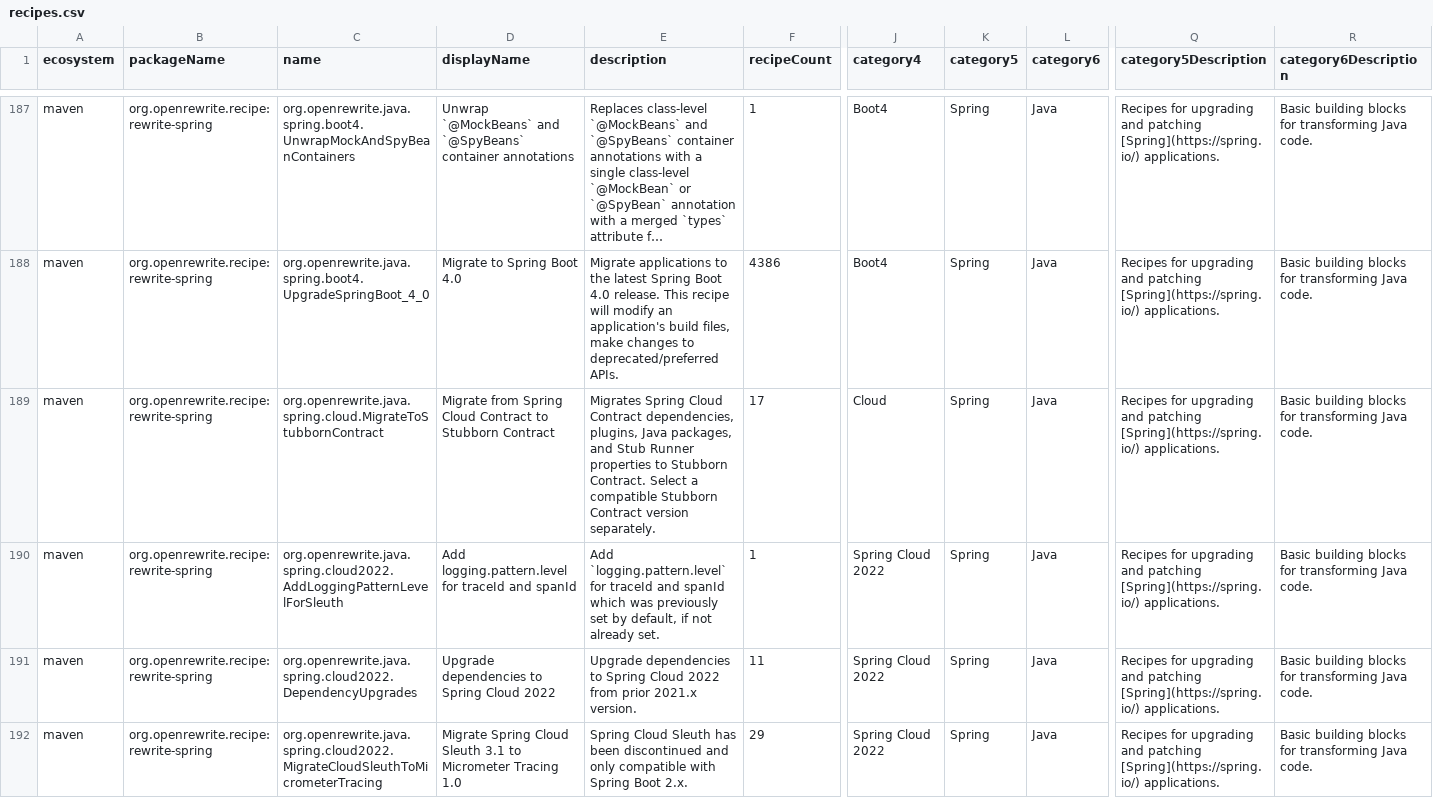
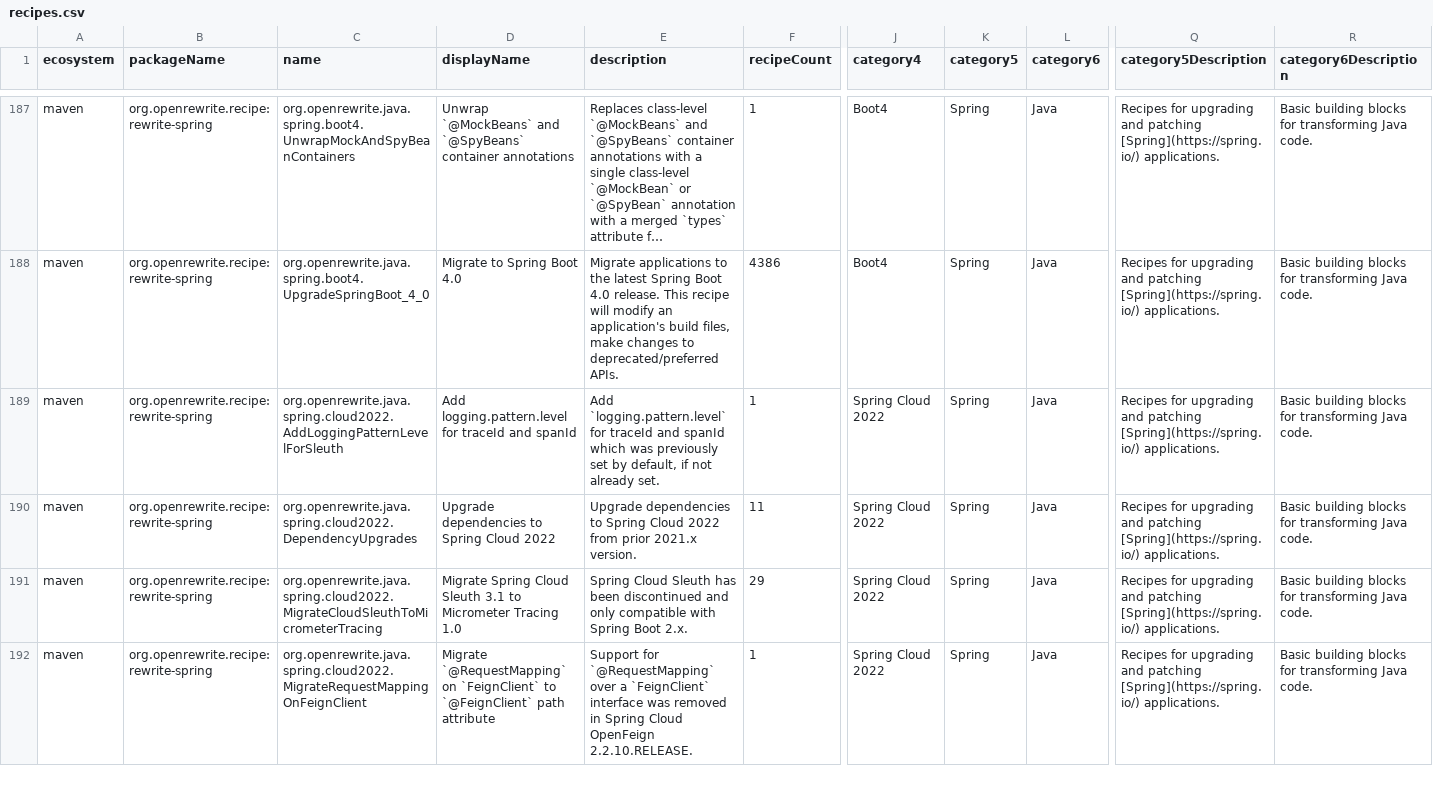
Before and after one commit to openrewrite/rewrite-spring, a CSV file: src/main/resources/META-INF/rewrite/recipes.csv, drawn as a sheet; only a part is shown, gaps mark what is left out; the shorter side is filled out with more unchanged rows; long unchanged cells end in …; rows hold the shown columns only; the diff names each change by its address in the sheet, - before the commit and + after, or states it on an @@ line.

Commit message:
Revert "Feat/migrate to stubborn contract (#1115)" (#1116)
This reverts commit d92e112f6b35af91d175308c18eb165bc8faa12d.

```diff
--- a/src/main/resources/META-INF/rewrite/recipes.csv
+++ b/src/main/resources/META-INF/rewrite/recipes.csv
-row 189: maven | org.openrewrite.recipe:rewrite-spring | org.openrewrite.java.spring.cloud.MigrateToStubbornContract | Migrate from Spring Cloud Contract to Stubborn Contract | Migrates Spring Cloud Contract dependencies, plugins, Java packages, and Stub Runner properties to Stubborn Contract. Select a compatible Stubborn Contract version separately. | 17 | Cloud | Spring | Java | Recipes for upgrading and patching [Spring](https://spring.io/) applications. | Basic building blocks for transforming Java code.
```
Also changed, not shown: 2 other files.
